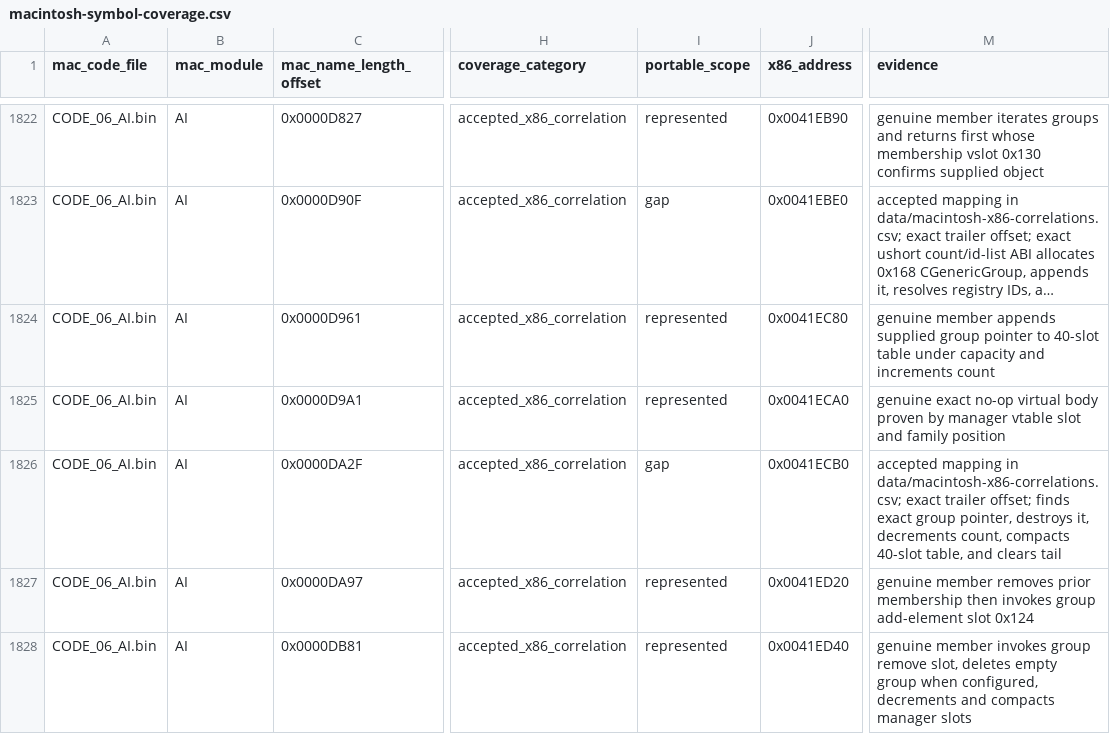
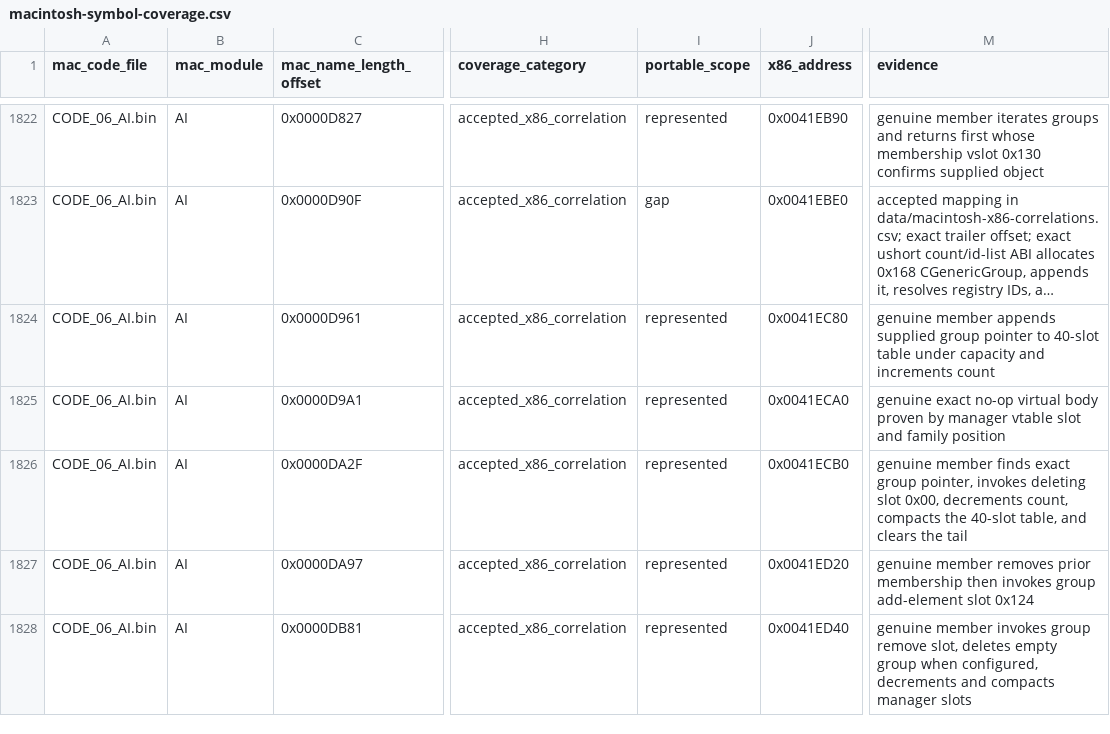
Before and after one commit to vonhoff/lemball-decomp, a CSV file: data/macintosh-symbol-coverage.csv, drawn as a sheet; only a part is shown, gaps mark what is left out; long unchanged cells end in …; the diff names each change by its address in the sheet, - before the commit and + after, or states it on an @@ line.

Commit message:
Restore generic group deletion ownership

```diff
--- a/data/macintosh-symbol-coverage.csv
+++ b/data/macintosh-symbol-coverage.csv
-I1826 (portable_scope): gap
+I1826 (portable_scope): represented
-M1826 (evidence): accepted mapping in data/macintosh-x86-correlations.csv; exact trailer offset; finds exact group pointer, destroys it, decrements count, compacts 40-slot table, and clears tail
+M1826 (evidence): genuine member finds exact group pointer, invokes deleting slot 0x00, decrements count, compacts the 40-slot table, and clears the tail
```
Also changed, not shown: 3 other files.
